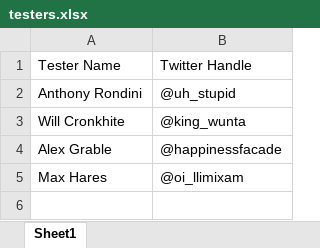
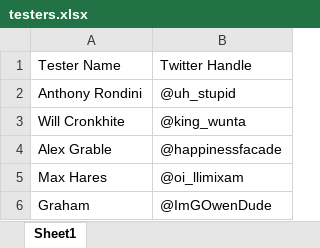
Before and after one commit to SpacemanRiff/TwinStick, an Excel workbook: testers.xlsx, sheet Sheet1, drawn as a sheet; values as stored, in another font and other column widths than the file's, no borders; the diff names each change by its address in the sheet, - before the commit and + after, or states it on an @@ line.

Commit message:
updated testers

```diff
--- a/testers.xlsx (sheet Sheet1)
+++ b/testers.xlsx (sheet Sheet1)
+row 6: Graham | @ImGOwenDude
```
